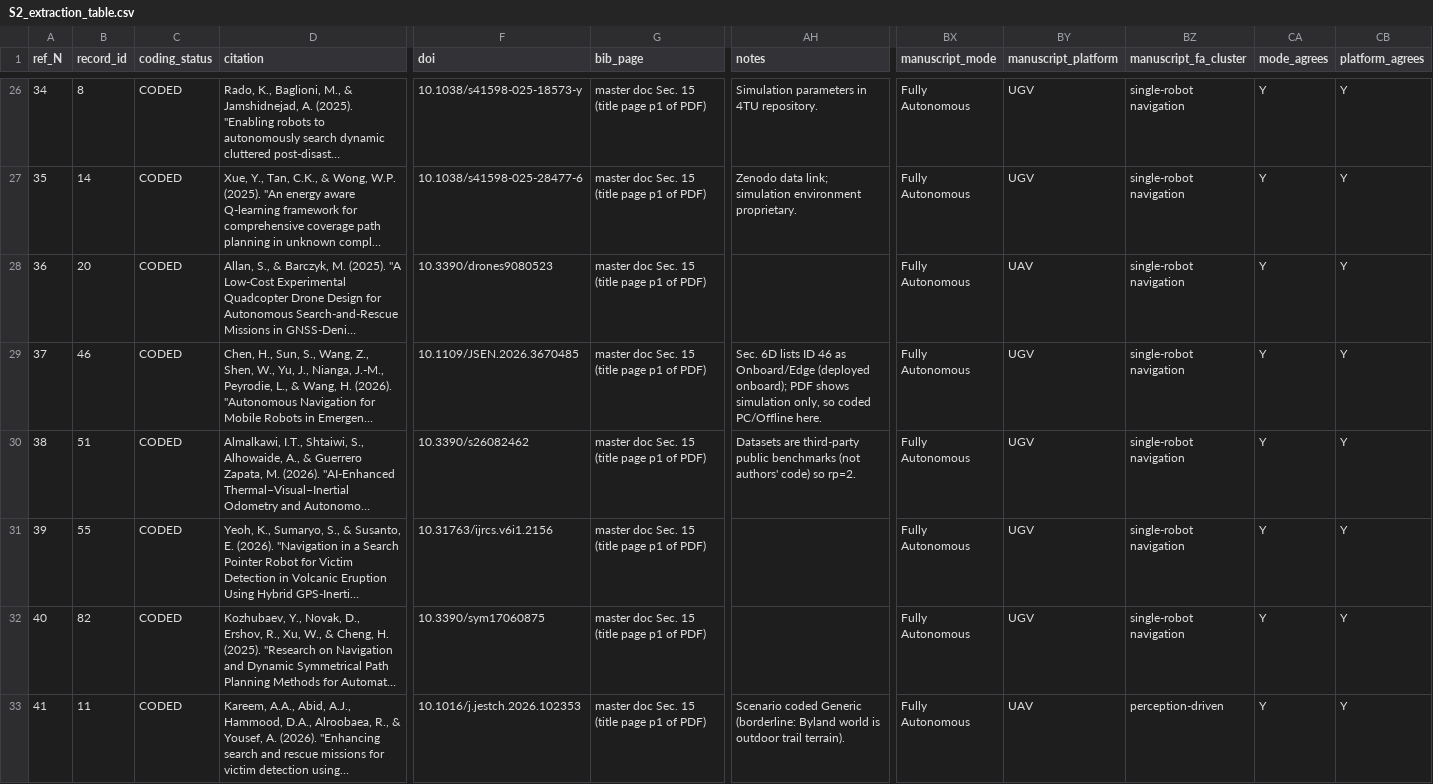
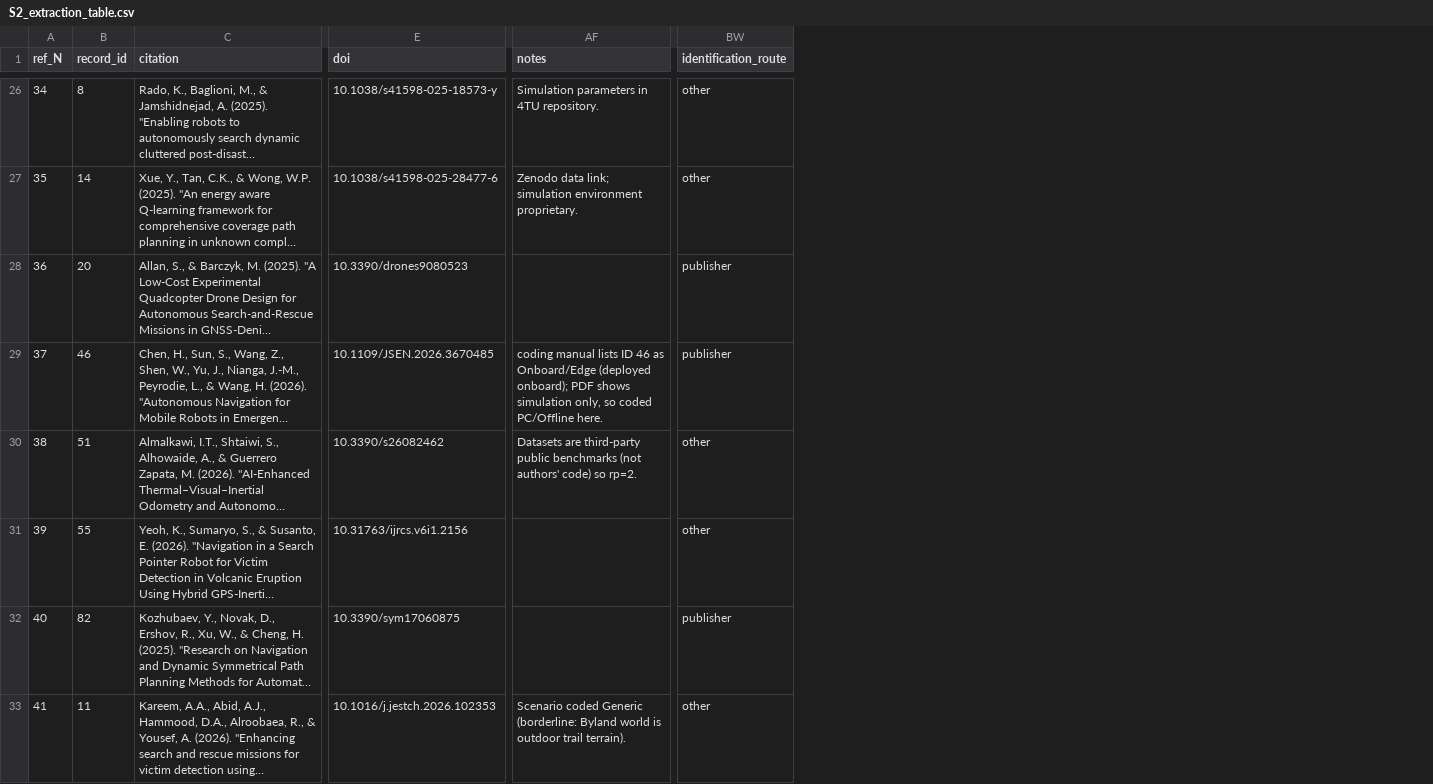
Before and after one commit to chinmoy567/ReviewPaper_A-Systematic-Review-of-Teleoperation-Human-Robot-Collaboration-and-Autonomous-Approaches, a CSV file: supplementary/S2_extraction_table.csv, drawn as a sheet; only a part is shown, gaps mark what is left out; long unchanged cells end in …; removed rows and columns are numbered as before the commit, all else as after; the diff covers the shown part only; the diff names each change by its address in the sheet, - before the commit and + after, or states it on an @@ line.

```diff
--- a/supplementary/S2_extraction_table.csv
+++ b/supplementary/S2_extraction_table.csv
-column C (coding_status), rows 26-33: all CODED
-column G (bib_page), rows 26-33: all master doc Sec. 15 (title page p1 of PDF)
-column BX (manuscript_mode), rows 26-33: all Fully Autonomous
-column BY (manuscript_platform), rows 26-33: UGV | UGV | UAV | UGV | UGV | UGV | UGV | UAV
-column BZ (manuscript_fa_cluster), rows 26-33: single-robot navigation | single-robot navigation | single-robot navigation | single-robot navigation | single-robot navigation | single-robot navigation | single-robot navigation | perception-driven
-column CA (mode_agrees), rows 26-33: all Y
-column CB (platform_agrees), rows 26-33: all Y
+column BW (identification_route), rows 26-33: other | other | publisher | publisher | other | other | publisher | other
-AF29 (notes): Sec. 6D lists ID…
+AF29 (notes): coding manual lists ID…
```
Also changed, not shown: 26 edited cells elsewhere in this file, supplementary/S6_reliability_blind_codes.csv, supplementary/human_second_coder_sheet.csv, 13 other files.
